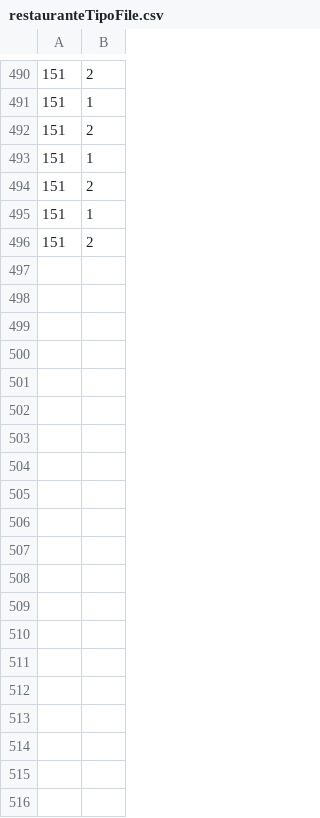
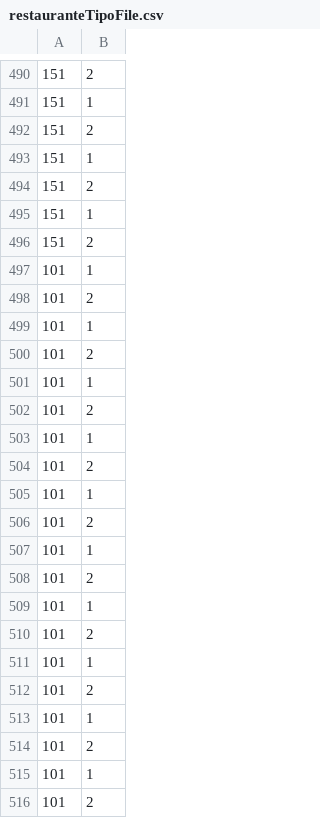
Before and after one commit to MatheusY/recomendador, a CSV file: restauranteTipoFile.csv, drawn as a sheet; only a part is shown, gaps mark what is left out; the diff covers the shown part only; the diff names each change by its address in the sheet, - before the commit and + after, or states it on an @@ line.

```diff
--- a/restauranteTipoFile.csv
+++ b/restauranteTipoFile.csv
+row 497: 101 | 1
+row 498: 101 | 2
+row 499: 101 | 1
+row 500: 101 | 2
+row 501: 101 | 1
+row 502: 101 | 2
+row 503: 101 | 1
+row 504: 101 | 2
+row 505: 101 | 1
+row 506: 101 | 2
+row 507: 101 | 1
+row 508: 101 | 2
+row 509: 101 | 1
+row 510: 101 | 2
+row 511: 101 | 1
+row 512: 101 | 2
+row 513: 101 | 1
+row 514: 101 | 2
+row 515: 101 | 1
+row 516: 101 | 2
```
Also changed, not shown: 11 added rows elsewhere in this file, 32 other files.
